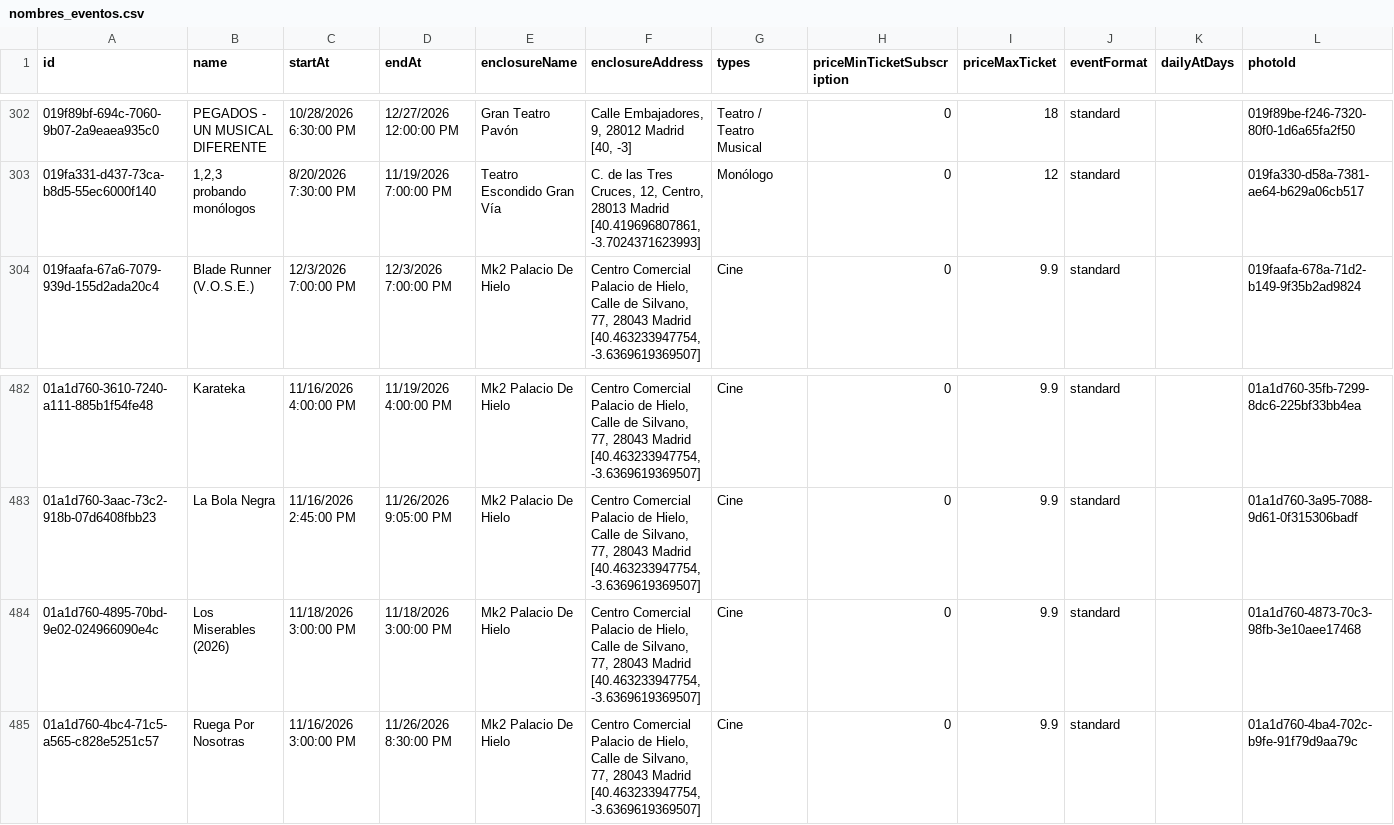
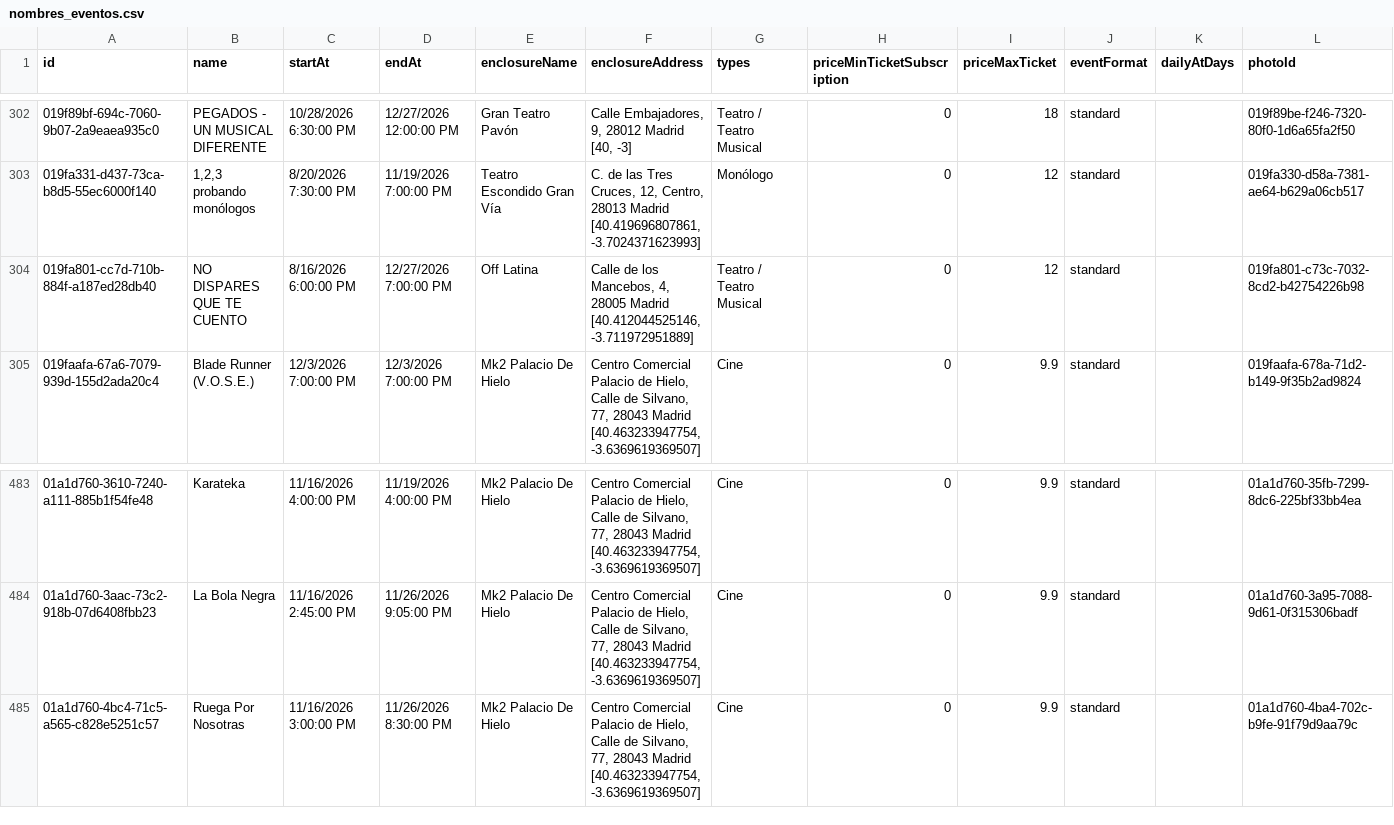
Before and after one commit to valonsot/ScheduleScript, a CSV file: nombres_eventos.csv, drawn as a sheet; only a part is shown, gaps mark what is left out; removed rows and columns are numbered as before the commit, all else as after; the diff names each change by its address in the sheet, - before the commit and + after, or states it on an @@ line.

```diff
--- a/nombres_eventos.csv
+++ b/nombres_eventos.csv
+row 304: 019fa801-cc7d-710b-884f-a187ed28db40 | NO DISPARES QUE TE CUENTO | 8/16/2026 6:00:00 PM | 12/27/2026 7:00:00 PM | Off Latina | Calle de los Mancebos, 4, 28005 Madrid [40.412044525146, -3.711972951889] | Teatro / Teatro Musical | 0 | 12 | standard |  | 019fa801-c73c-7032-8cd2-b42754226b98
-row 484: 01a1d760-4895-70bd-9e02-024966090e4c | Los Miserables (2026) | 11/18/2026 3:00:00 PM | 11/18/2026 3:00:00 PM | Mk2 Palacio De Hielo | Centro Comercial Palacio de Hielo, Calle de Silvano, 77, 28043 Madrid [40.463233947754, -3.6369619369507] | Cine | 0 | 9.9 | standard |  | 01a1d760-4873-70c3-98fb-3e10aee17468
```
